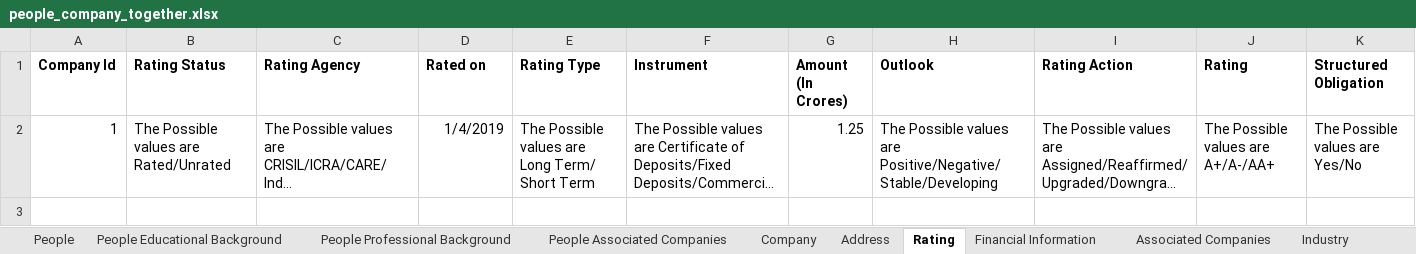
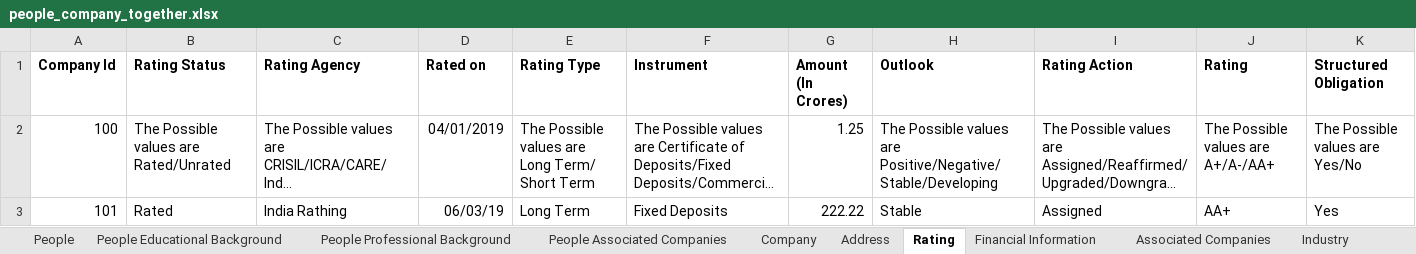
Before and after one commit to vs-rathod30/My-Intern-Work, an Excel workbook: people_company_together.xlsx, sheet Rating, drawn as a sheet; long unchanged cells end in …; values as stored, in another font and other column widths than the file's, no borders; the diff names each change by its address in the sheet, - before the commit and + after, or states it on an @@ line.

```diff
--- a/people_company_together.xlsx (sheet Rating)
+++ b/people_company_together.xlsx (sheet Rating)
-A2 (Company Id): 1
+A2 (Company Id): 100
-D2 (Rated on): 1/4/2019
+D2 (Rated on): 04/01/2019
+row 3: 101 | Rated | India Rathing | 06/03/19 | Long Term | Fixed Deposits | 222.22 | Stable | Assigned | AA+ | Yes
```
Also changed, not shown: sheet People, sheet Company, sheet People Educational Background, sheet Address, sheet People Professional Background, sheet Financial Information.
